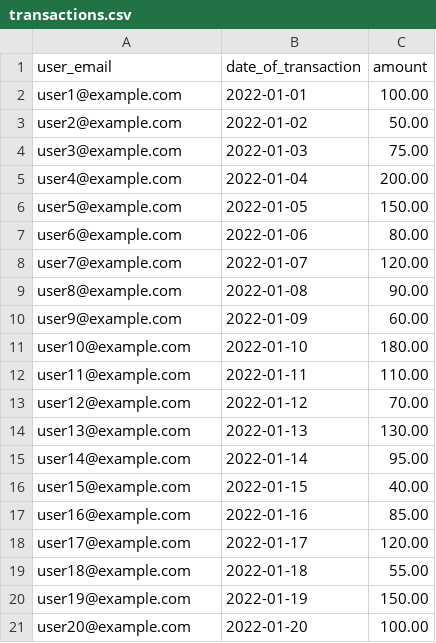
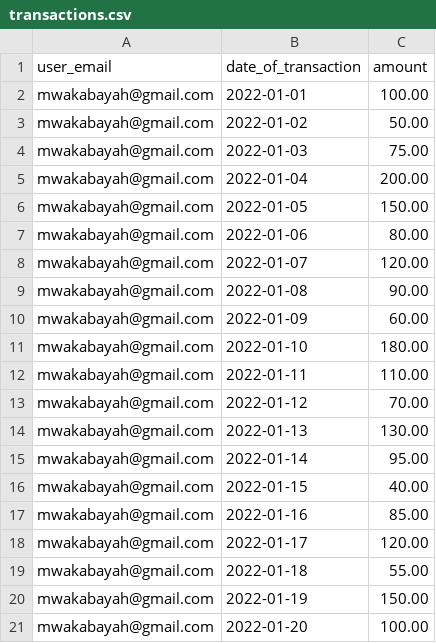
Before and after one commit to TekyRey/Bank-Statement-Generation, a CSV file: src/database/transactions.csv, drawn as a sheet.

Commit message:
Complete database and api service

```diff
--- a/src/database/transactions.csv
+++ b/src/database/transactions.csv
@@ -1,21 +1,21 @@
 user_email,date_of_transaction,amount
-user1@example.com,2022-01-01,100.00
-user2@example.com,2022-01-02,50.00
-user3@example.com,2022-01-03,75.00
-user4@example.com,2022-01-04,200.00
-user5@example.com,2022-01-05,150.00
-user6@example.com,2022-01-06,80.00
-user7@example.com,2022-01-07,120.00
-user8@example.com,2022-01-08,90.00
-user9@example.com,2022-01-09,60.00
-user10@example.com,2022-01-10,180.00
-user11@example.com,2022-01-11,110.00
-user12@example.com,2022-01-12,70.00
-user13@example.com,2022-01-13,130.00
-user14@example.com,2022-01-14,95.00
-user15@example.com,2022-01-15,40.00
-user16@example.com,2022-01-16,85.00
-user17@example.com,2022-01-17,120.00
-user18@example.com,2022-01-18,55.00
-user19@example.com,2022-01-19,150.00
-user20@example.com,2022-01-20,100.00
+mwakabayah@gmail.com,2022-01-01,100.00
+mwakabayah@gmail.com,2022-01-02,50.00
+mwakabayah@gmail.com,2022-01-03,75.00
+mwakabayah@gmail.com,2022-01-04,200.00
+mwakabayah@gmail.com,2022-01-05,150.00
+mwakabayah@gmail.com,2022-01-06,80.00
+mwakabayah@gmail.com,2022-01-07,120.00
+mwakabayah@gmail.com,2022-01-08,90.00
+mwakabayah@gmail.com,2022-01-09,60.00
+mwakabayah@gmail.com,2022-01-10,180.00
+mwakabayah@gmail.com,2022-01-11,110.00
+mwakabayah@gmail.com,2022-01-12,70.00
+mwakabayah@gmail.com,2022-01-13,130.00
+mwakabayah@gmail.com,2022-01-14,95.00
+mwakabayah@gmail.com,2022-01-15,40.00
+mwakabayah@gmail.com,2022-01-16,85.00
+mwakabayah@gmail.com,2022-01-17,120.00
+mwakabayah@gmail.com,2022-01-18,55.00
+mwakabayah@gmail.com,2022-01-19,150.00
+mwakabayah@gmail.com,2022-01-20,100.00
```
Also changed, not shown: 6 other files.
